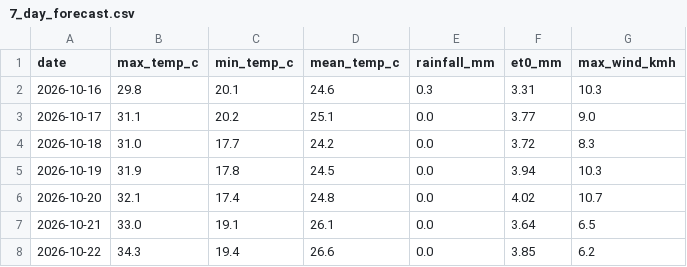
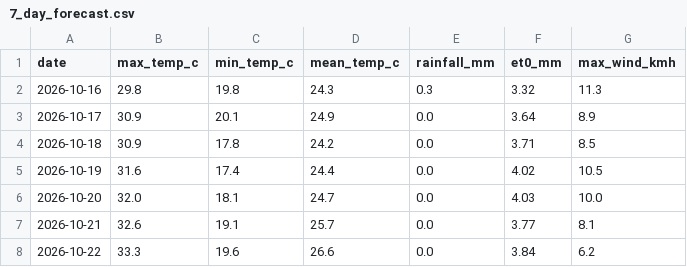
Before and after one commit to MansiDA09/AgriSense, a CSV file: data/7_day_forecast.csv, drawn as a sheet.

```diff
--- a/data/7_day_forecast.csv
+++ b/data/7_day_forecast.csv
@@ -1,8 +1,8 @@
 date,max_temp_c,min_temp_c,mean_temp_c,rainfall_mm,et0_mm,max_wind_kmh
-2026-10-16,29.8,20.1,24.6,0.3,3.31,10.3
-2026-10-17,31.1,20.2,25.1,0.0,3.77,9.0
-2026-10-18,31.0,17.7,24.2,0.0,3.72,8.3
-2026-10-19,31.9,17.8,24.5,0.0,3.94,10.3
-2026-10-20,32.1,17.4,24.8,0.0,4.02,10.7
-2026-10-21,33.0,19.1,26.1,0.0,3.64,6.5
-2026-10-22,34.3,19.4,26.6,0.0,3.85,6.2
+2026-10-16,29.8,19.8,24.3,0.3,3.32,11.3
+2026-10-17,30.9,20.1,24.9,0.0,3.64,8.9
+2026-10-18,30.9,17.8,24.2,0.0,3.71,8.5
+2026-10-19,31.6,17.4,24.4,0.0,4.02,10.5
+2026-10-20,32.0,18.1,24.7,0.0,4.03,10.0
+2026-10-21,32.6,19.1,25.7,0.0,3.77,8.1
+2026-10-22,33.3,19.6,26.6,0.0,3.84,6.2
```
Also changed, not shown: 2 other files.
